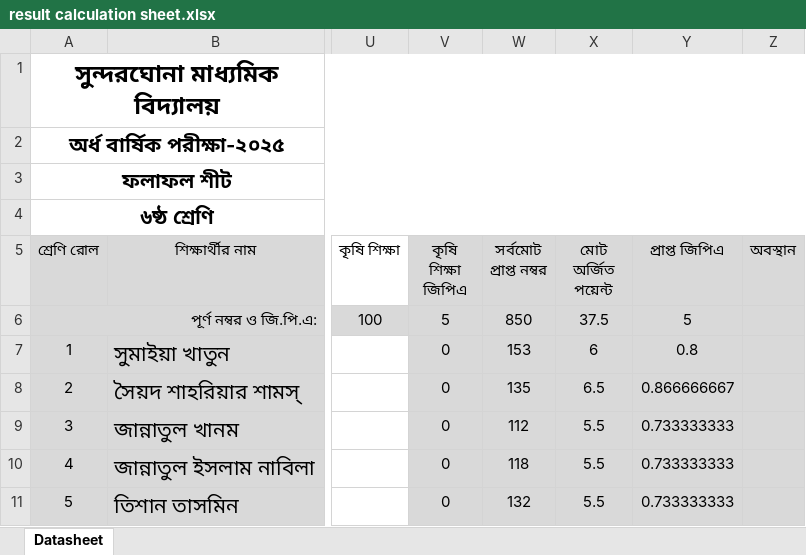
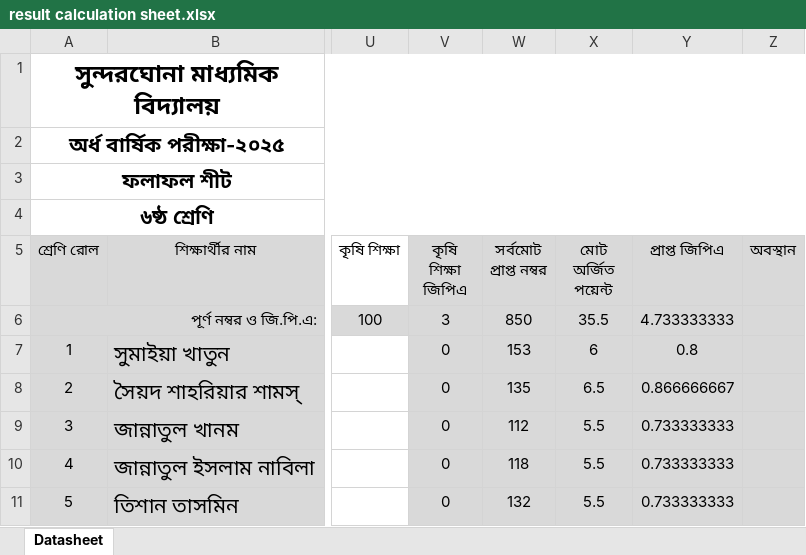
Before and after one commit to ferdousbag/result_calculation_excel_sheet, an Excel workbook: result calculation sheet.xlsx, sheet Datasheet, drawn as a sheet; only a part is shown, gaps mark what is left out; values as stored, in another font and other column widths than the file's, no borders; conditional formats not drawn; the diff names each change by its address in the sheet, - before the commit and + after, or states it on an @@ line.

Commit message:
Update result calculation sheet.xlsx

```diff
--- a/result calculation sheet.xlsx (sheet Datasheet)
+++ b/result calculation sheet.xlsx (sheet Datasheet)
-V6 (কৃষি শিক্ষা জিপিএ): 5
+V6 (কৃষি শিক্ষা জিপিএ): 3
-X6 (মোট অর্জিত পয়েন্ট): 37.5
+X6 (মোট অর্জিত পয়েন্ট): 35.5
-Y6 (প্রাপ্ত জিপিএ): 5
+Y6 (প্রাপ্ত জিপিএ): 4.733333333
```
